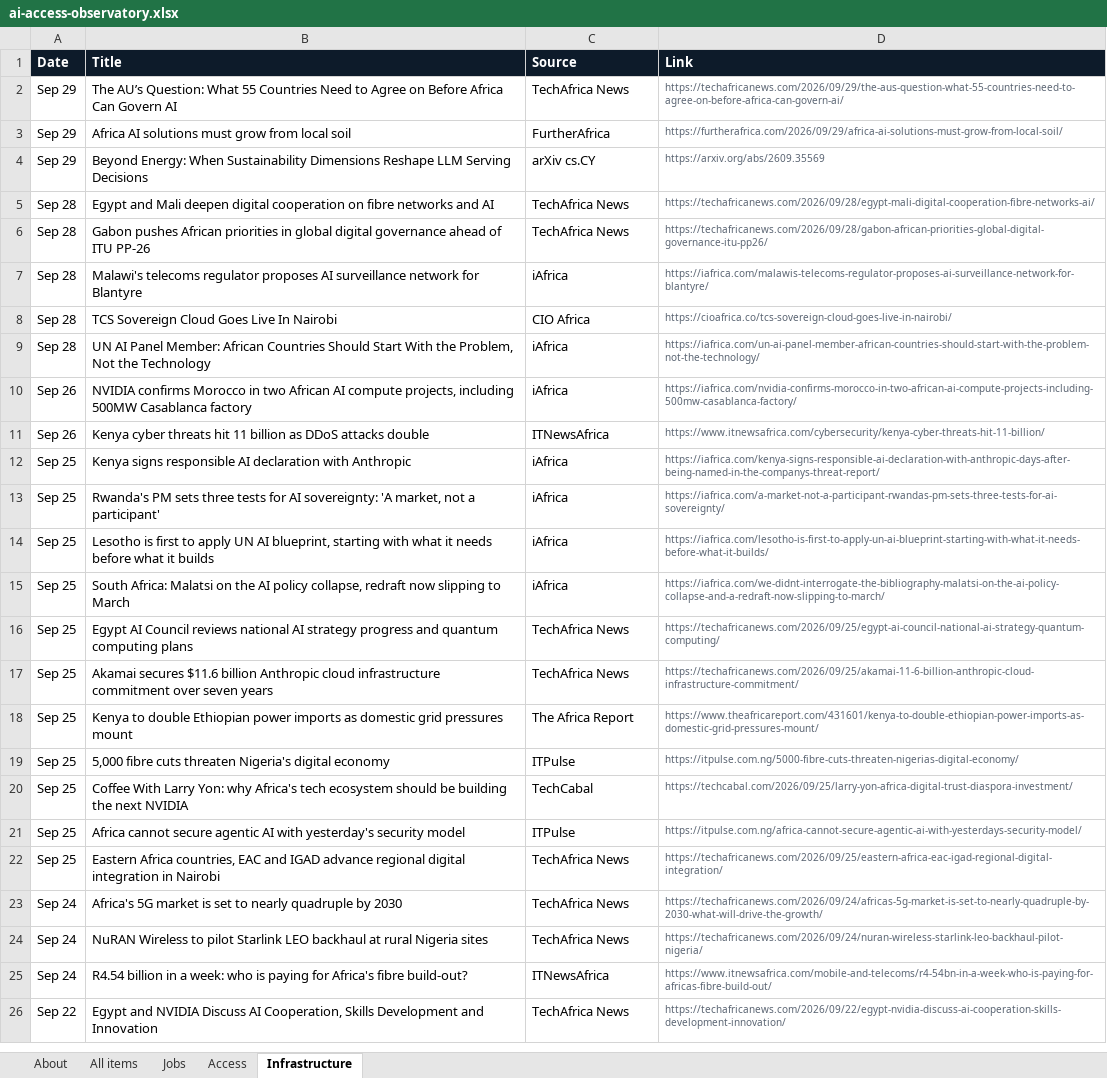
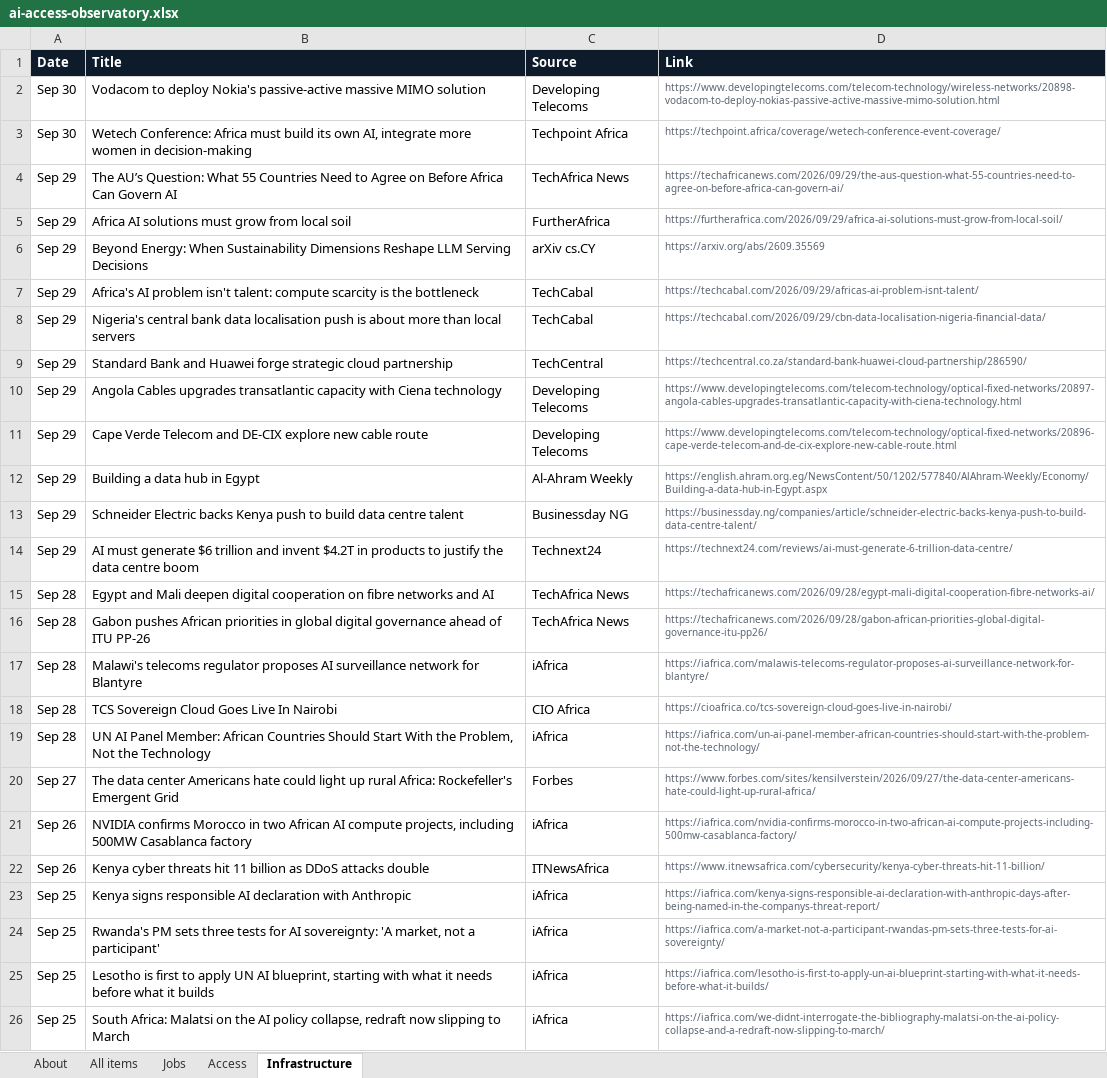
Before and after one commit to samuelajayi29-maker/ai-access-observatory, an Excel workbook: data/ai-access-observatory.xlsx, sheet Infrastructure, drawn as a sheet; only a part is shown; the shorter side is filled out with more unchanged rows; values as stored, in another font and other column widths than the file's, no borders; the diff names each change by its address in the sheet, - before the commit and + after, or states it on an @@ line.

```diff
--- a/data/ai-access-observatory.xlsx (sheet Infrastructure)
+++ b/data/ai-access-observatory.xlsx (sheet Infrastructure)
+row 2: Sep 30 | Vodacom to deploy Nokia's passive-active massive MIMO solution | Developing Telecoms | https://www.developingtelecoms.com/telecom-technology/wireless-networks/20898-vodacom-to-deploy-nokias-passive-active-massive-mimo-solution.html
+row 3: Sep 30 | Wetech Conference: Africa must build its own AI, integrate more women in decision-making | Techpoint Africa | https://techpoint.africa/coverage/wetech-conference-event-coverage/
+row 7: Sep 29 | Africa's AI problem isn't talent: compute scarcity is the bottleneck | TechCabal | https://techcabal.com/2026/09/29/africas-ai-problem-isnt-talent/
+row 8: Sep 29 | Nigeria's central bank data localisation push is about more than local servers | TechCabal | https://techcabal.com/2026/09/29/cbn-data-localisation-nigeria-financial-data/
+row 9: Sep 29 | Standard Bank and Huawei forge strategic cloud partnership | TechCentral | https://techcentral.co.za/standard-bank-huawei-cloud-partnership/286590/
+row 10: Sep 29 | Angola Cables upgrades transatlantic capacity with Ciena technology | Developing Telecoms | https://www.developingtelecoms.com/telecom-technology/optical-fixed-networks/20897-angola-cables-upgrades-transatlantic-capacity-with-ciena-technology.html
+row 11: Sep 29 | Cape Verde Telecom and DE-CIX explore new cable route | Developing Telecoms | https://www.developingtelecoms.com/telecom-technology/optical-fixed-networks/20896-cape-verde-telecom-and-de-cix-explore-new-cable-route.html
+row 12: Sep 29 | Building a data hub in Egypt | Al-Ahram Weekly | https://english.ahram.org.eg/NewsContent/50/1202/577840/AlAhram-Weekly/Economy/Building-a-data-hub-in-Egypt.aspx
+row 13: Sep 29 | Schneider Electric backs Kenya push to build data centre talent | Businessday NG | https://businessday.ng/companies/article/schneider-electric-backs-kenya-push-to-build-data-centre-talent/
+row 14: Sep 29 | AI must generate $6 trillion and invent $4.2T in products to justify the data centre boom | Technext24 | https://technext24.com/reviews/ai-must-generate-6-trillion-data-centre/
+row 20: Sep 27 | The data center Americans hate could light up rural Africa: Rockefeller's Emergent Grid | Forbes | https://www.forbes.com/sites/kensilverstein/2026/09/27/the-data-center-americans-hate-could-light-up-rural-africa/
```
Also changed, not shown: sheet All items, sheet Jobs, sheet Access, sheet About, 2 other files.
